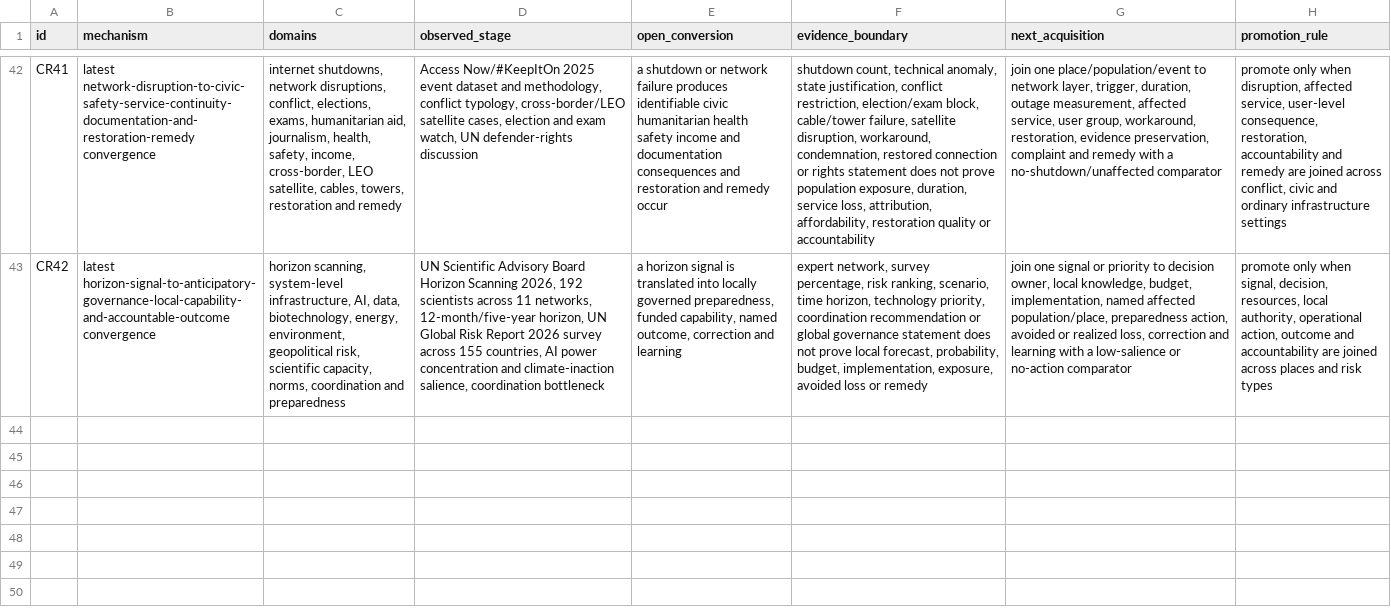
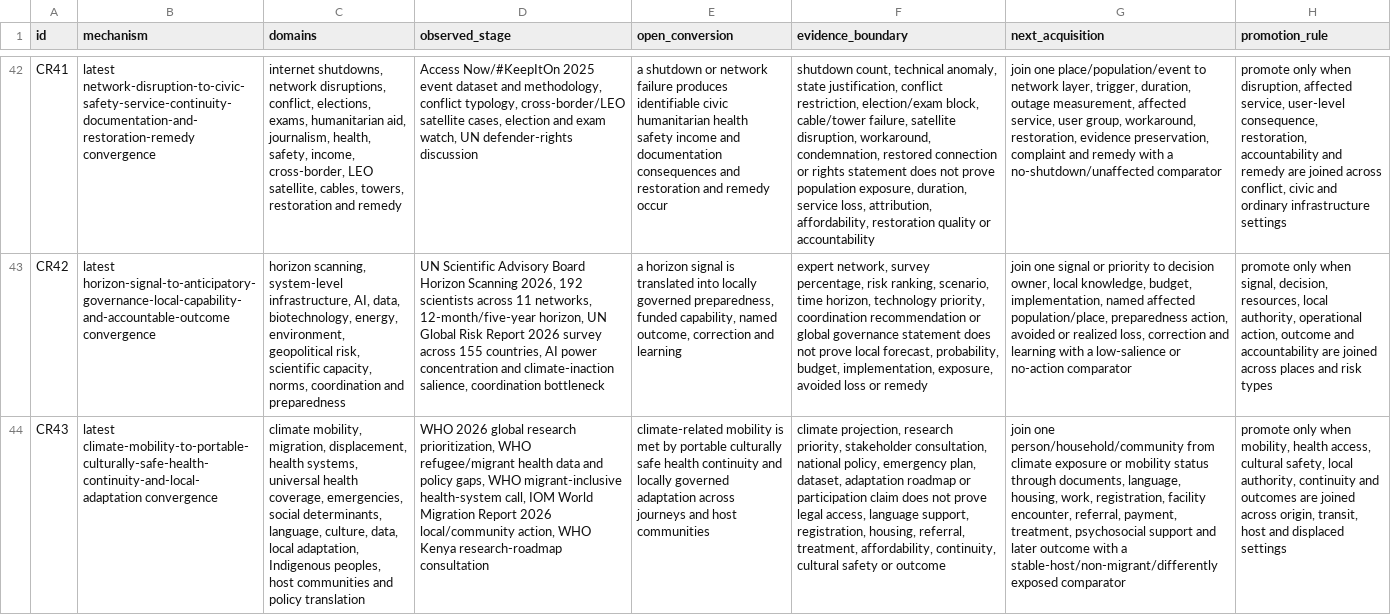
Before and after one commit to mehtama1234/cultural-geopolitical-theme-mining, a CSV file: analysis/CROSS-ROTATION-SYNTHESIS-2026-10-30.csv, drawn as a sheet; only a part is shown, gaps mark what is left out; the diff names each change by its address in the sheet, - before the commit and + after, or states it on an @@ line.

Commit message:
Add climate mobility health continuity evidence

```diff
--- a/analysis/CROSS-ROTATION-SYNTHESIS-2026-10-30.csv
+++ b/analysis/CROSS-ROTATION-SYNTHESIS-2026-10-30.csv
+row 44: CR43 | latest climate-mobility-to-portable-culturally-safe-health-continuity-and-local-adaptation convergence | climate mobility, migration, displacement, health systems, universal health coverage, emergencies, social determinants, language, culture, data, local adaptation, Indigenous peoples, host communities and policy translation | WHO 2026 global research prioritization, WHO refugee/migrant health data and policy gaps, WHO migrant-inclusive health-system call, IOM World Migration Report 2026 local/community action, WHO Kenya research-roadmap consultation | climate-related mobility is met by portable culturally safe health continuity and locally governed adaptation across journeys and host communities | climate projection, research priority, stakeholder consultation, national policy, emergency plan, dataset, adaptation roadmap or participation claim does not prove legal access, language support, registration, housing, referral, treatment, affordability, continuity, cultural safety or outcome | join one person/household/community from climate exposure or mobility status through documents, language, housing, work, registration, facility encounter, referral, payment, treatment, psychosocial support and later outcome with a stable-host/non-migrant/differently exposed comparator | promote only when mobility, health access, cultural safety, local authority, continuity and outcomes are joined across origin, transit, host and displaced settings
```
Also changed, not shown: 6 other files.
